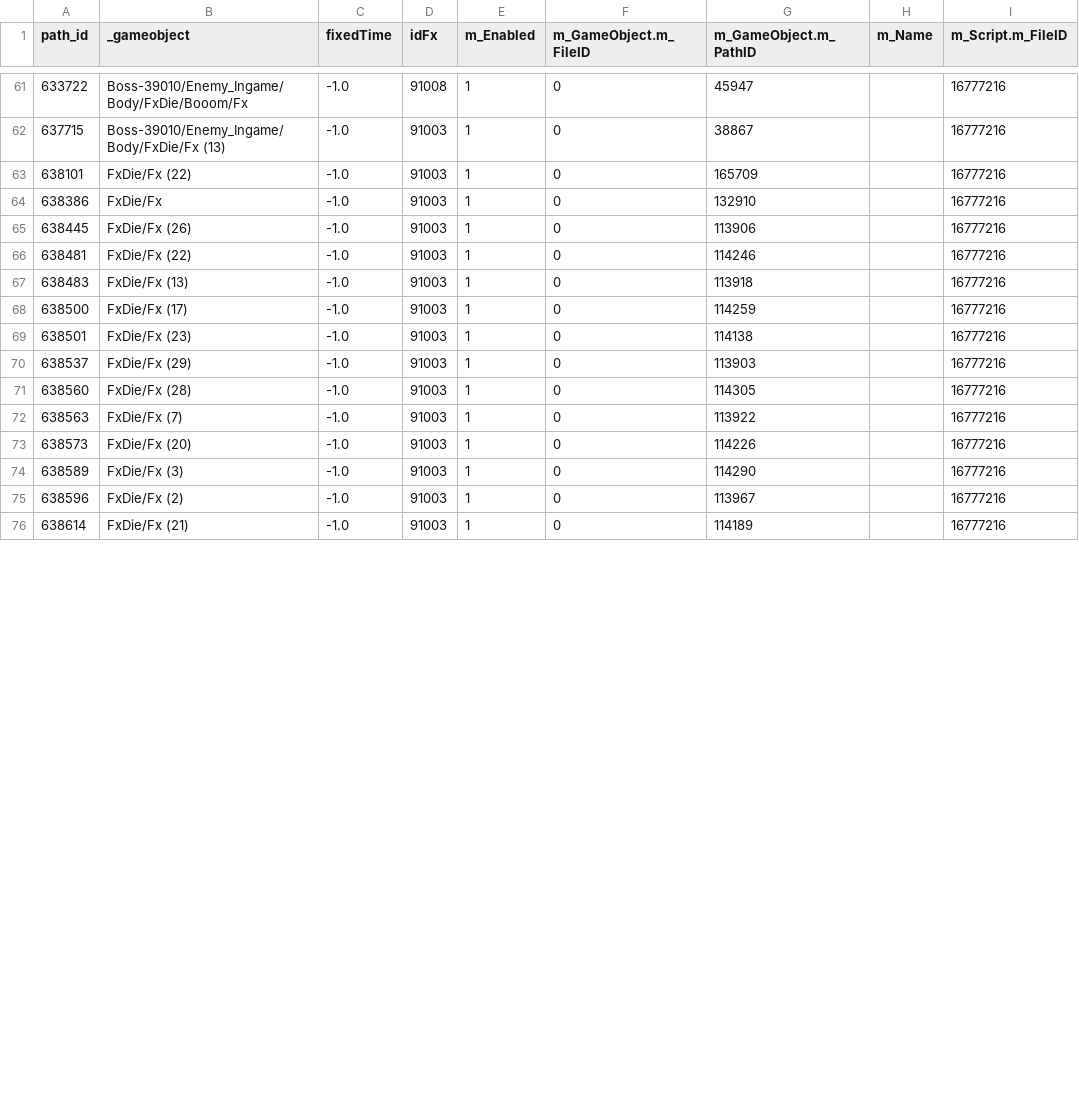
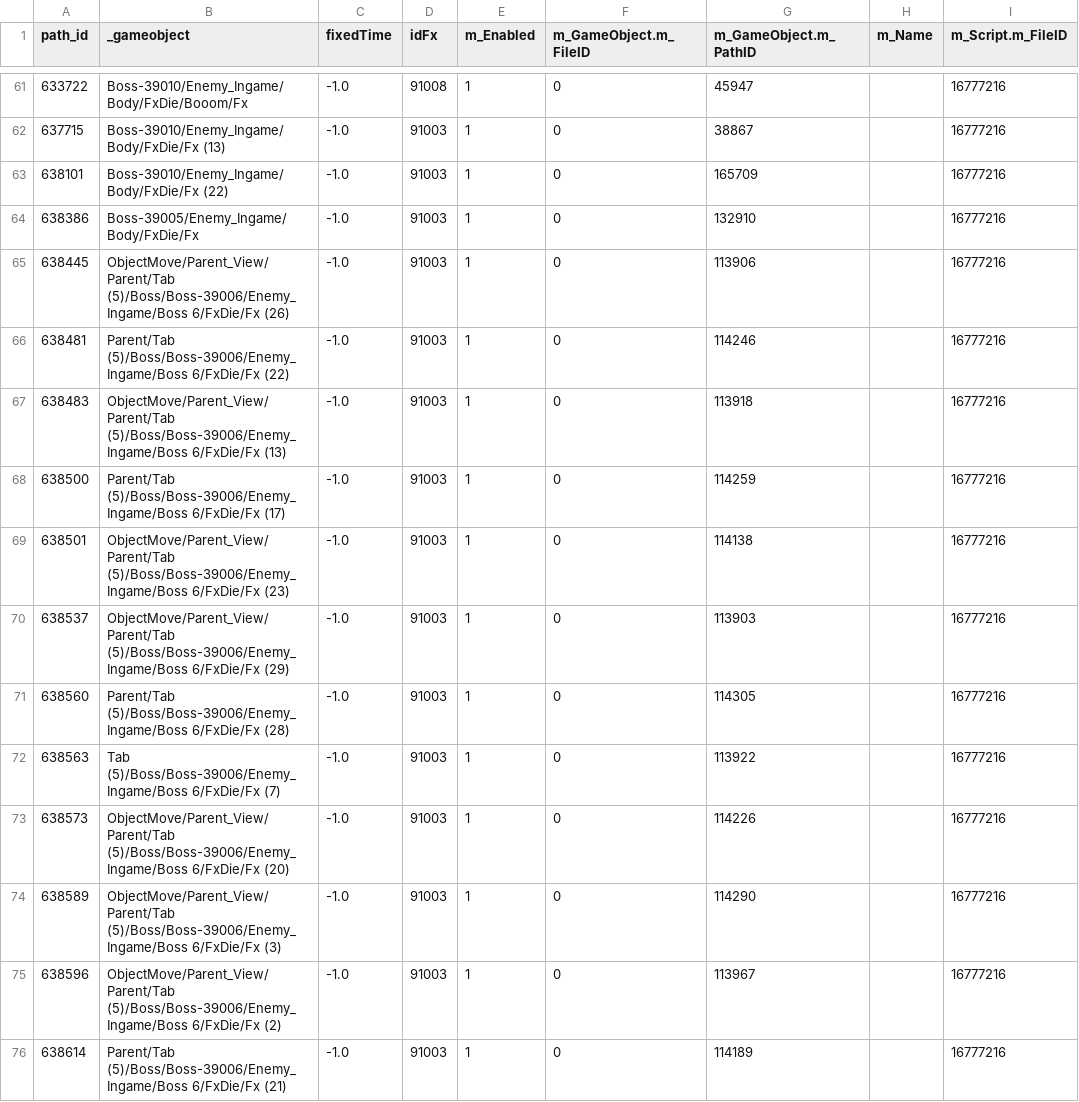
Before and after one commit to Nthanhbadboy/WindWings-Space-Shooter-game-play, a CSV file: docs/apk-analysis/Boss4_ExplosionTimer.csv, drawn as a sheet; only a part is shown, gaps mark what is left out; the diff covers the shown part only; the diff names each change by its address in the sheet, - before the commit and + after, or states it on an @@ line.

```diff
--- a/docs/apk-analysis/Boss4_ExplosionTimer.csv
+++ b/docs/apk-analysis/Boss4_ExplosionTimer.csv
-B63 (_gameobject): FxDie/Fx (22)
+B63 (_gameobject): Boss-39010/Enemy_Ingame/Body/FxDie/Fx (22)
-B64 (_gameobject): FxDie/Fx
+B64 (_gameobject): Boss-39005/Enemy_Ingame/Body/FxDie/Fx
-B65 (_gameobject): FxDie/Fx (26)
+B65 (_gameobject): ObjectMove/Parent_View/Parent/Tab (5)/Boss/Boss-39006/Enemy_Ingame/Boss 6/FxDie/Fx (26)
-B66 (_gameobject): FxDie/Fx (22)
+B66 (_gameobject): Parent/Tab (5)/Boss/Boss-39006/Enemy_Ingame/Boss 6/FxDie/Fx (22)
-B67 (_gameobject): FxDie/Fx (13)
+B67 (_gameobject): ObjectMove/Parent_View/Parent/Tab (5)/Boss/Boss-39006/Enemy_Ingame/Boss 6/FxDie/Fx (13)
-B68 (_gameobject): FxDie/Fx (17)
+B68 (_gameobject): Parent/Tab (5)/Boss/Boss-39006/Enemy_Ingame/Boss 6/FxDie/Fx (17)
-B69 (_gameobject): FxDie/Fx (23)
+B69 (_gameobject): ObjectMove/Parent_View/Parent/Tab (5)/Boss/Boss-39006/Enemy_Ingame/Boss 6/FxDie/Fx (23)
-B70 (_gameobject): FxDie/Fx (29)
+B70 (_gameobject): ObjectMove/Parent_View/Parent/Tab (5)/Boss/Boss-39006/Enemy_Ingame/Boss 6/FxDie/Fx (29)
-B71 (_gameobject): FxDie/Fx (28)
+B71 (_gameobject): Parent/Tab (5)/Boss/Boss-39006/Enemy_Ingame/Boss 6/FxDie/Fx (28)
-B72 (_gameobject): FxDie/Fx (7)
+B72 (_gameobject): Tab (5)/Boss/Boss-39006/Enemy_Ingame/Boss 6/FxDie/Fx (7)
-B73 (_gameobject): FxDie/Fx (20)
+B73 (_gameobject): ObjectMove/Parent_View/Parent/Tab (5)/Boss/Boss-39006/Enemy_Ingame/Boss 6/FxDie/Fx (20)
-B74 (_gameobject): FxDie/Fx (3)
+B74 (_gameobject): ObjectMove/Parent_View/Parent/Tab (5)/Boss/Boss-39006/Enemy_Ingame/Boss 6/FxDie/Fx (3)
-B75 (_gameobject): FxDie/Fx (2)
+B75 (_gameobject): ObjectMove/Parent_View/Parent/Tab (5)/Boss/Boss-39006/Enemy_Ingame/Boss 6/FxDie/Fx (2)
-B76 (_gameobject): FxDie/Fx (21)
+B76 (_gameobject): Parent/Tab (5)/Boss/Boss-39006/Enemy_Ingame/Boss 6/FxDie/Fx (21)
```
Also changed, not shown: 60 edited cells elsewhere in this file, docs/apk-analysis/Box_Rewards.csv, docs/apk-analysis/Stage_Behaviour.csv, 55 other files.
